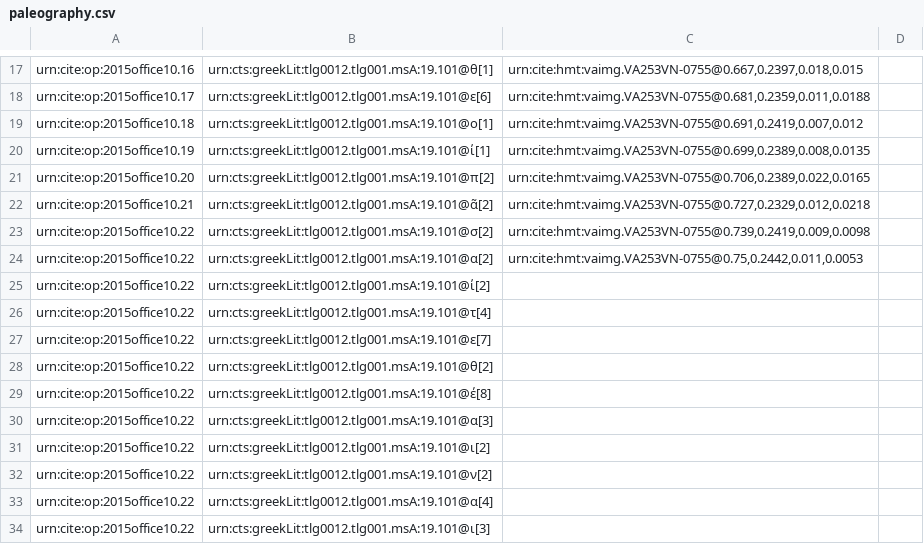
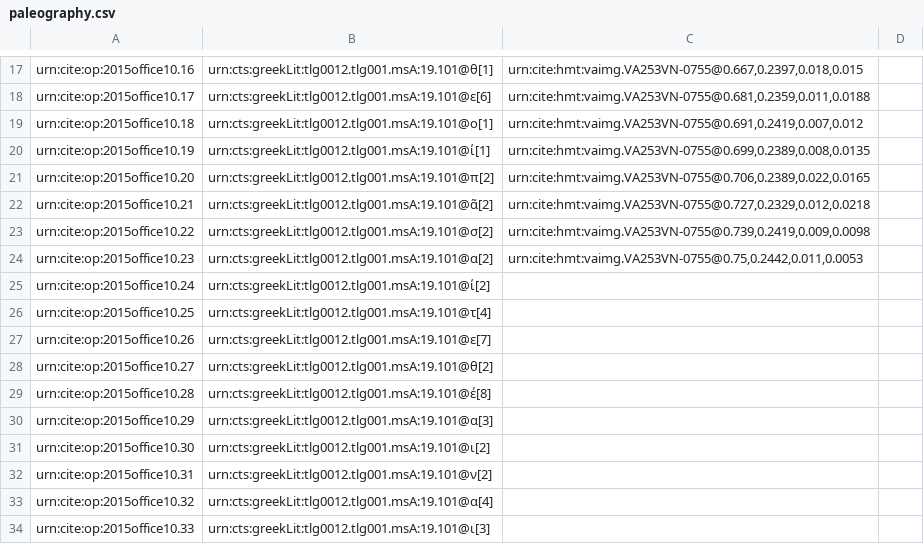
Before and after one commit to hmteditors/closed-2015office10, a CSV file: collections/paleography.csv, drawn as a sheet; only a part is shown, gaps mark what is left out.

Commit message:
Update paleography.csv

```diff
--- a/collections/paleography.csv
+++ b/collections/paleography.csv
@@ -23,12 +23,12 @@ urn:cite:op:2015office10.21,urn:cts:greekLit:tlg0012.tlg001.msA:19.101@ᾶ[2],"u
 urn:cite:op:2015office10.22,urn:cts:greekLit:tlg0012.tlg001.msA:19.101@σ[2],"urn:cite:hmt:vaimg.VA253VN-0755@0.739,0.2419,0.009,0.0098",
-urn:cite:op:2015office10.22,urn:cts:greekLit:tlg0012.tlg001.msA:19.101@α[2],"urn:cite:hmt:vaimg.VA253VN-0755@0.75,0.2442,0.011,0.0053"
-urn:cite:op:2015office10.22,urn:cts:greekLit:tlg0012.tlg001.msA:19.101@ί[2]
-urn:cite:op:2015office10.22,urn:cts:greekLit:tlg0012.tlg001.msA:19.101@τ[4]
-urn:cite:op:2015office10.22,urn:cts:greekLit:tlg0012.tlg001.msA:19.101@ε[7]
-urn:cite:op:2015office10.22,urn:cts:greekLit:tlg0012.tlg001.msA:19.101@θ[2]
-urn:cite:op:2015office10.22,urn:cts:greekLit:tlg0012.tlg001.msA:19.101@έ[8]
-urn:cite:op:2015office10.22,urn:cts:greekLit:tlg0012.tlg001.msA:19.101@α[3]
-urn:cite:op:2015office10.22,urn:cts:greekLit:tlg0012.tlg001.msA:19.101@ι[2]
-urn:cite:op:2015office10.22,urn:cts:greekLit:tlg0012.tlg001.msA:19.101@ν[2]
-urn:cite:op:2015office10.22,urn:cts:greekLit:tlg0012.tlg001.msA:19.101@α[4]
-urn:cite:op:2015office10.22,urn:cts:greekLit:tlg0012.tlg001.msA:19.101@ι[3]
+urn:cite:op:2015office10.23,urn:cts:greekLit:tlg0012.tlg001.msA:19.101@α[2],"urn:cite:hmt:vaimg.VA253VN-0755@0.75,0.2442,0.011,0.0053"
+urn:cite:op:2015office10.24,urn:cts:greekLit:tlg0012.tlg001.msA:19.101@ί[2]
+urn:cite:op:2015office10.25,urn:cts:greekLit:tlg0012.tlg001.msA:19.101@τ[4]
+urn:cite:op:2015office10.26,urn:cts:greekLit:tlg0012.tlg001.msA:19.101@ε[7]
+urn:cite:op:2015office10.27,urn:cts:greekLit:tlg0012.tlg001.msA:19.101@θ[2]
+urn:cite:op:2015office10.28,urn:cts:greekLit:tlg0012.tlg001.msA:19.101@έ[8]
+urn:cite:op:2015office10.29,urn:cts:greekLit:tlg0012.tlg001.msA:19.101@α[3]
+urn:cite:op:2015office10.30,urn:cts:greekLit:tlg0012.tlg001.msA:19.101@ι[2]
+urn:cite:op:2015office10.31,urn:cts:greekLit:tlg0012.tlg001.msA:19.101@ν[2]
+urn:cite:op:2015office10.32,urn:cts:greekLit:tlg0012.tlg001.msA:19.101@α[4]
+urn:cite:op:2015office10.33,urn:cts:greekLit:tlg0012.tlg001.msA:19.101@ι[3]
```
